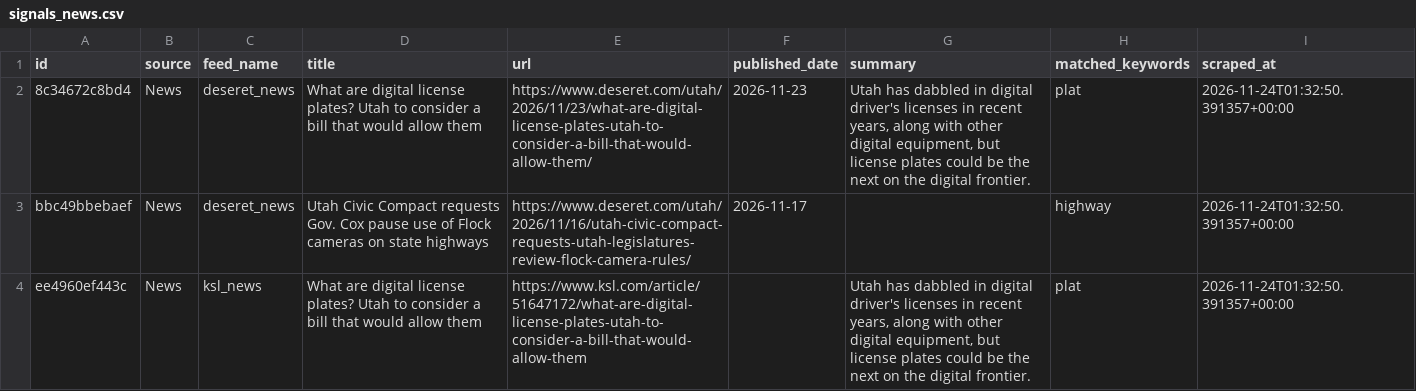
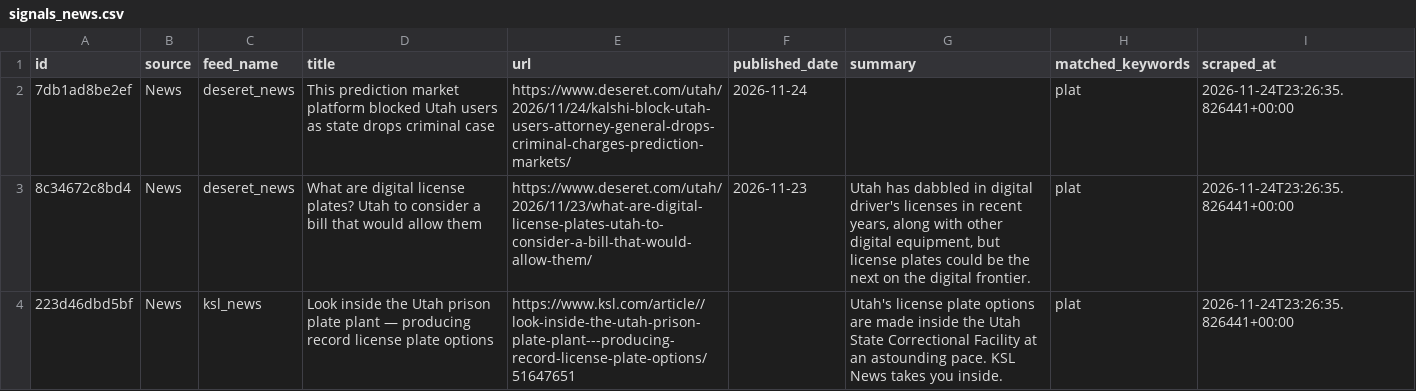
Before and after one commit to camsrigby-hash/tooele-land-intel, a CSV file: data/signals_news.csv, drawn as a sheet.

```diff
--- a/data/signals_news.csv
+++ b/data/signals_news.csv
@@ -1,4 +1,4 @@
 id,source,feed_name,title,url,published_date,summary,matched_keywords,scraped_at
-8c34672c8bd4,News,deseret_news,What are digital license plates? Utah to consider a bill that would allow them,https://www.deseret.com/utah/2026/11/23/what-are-digital-license-plates-utah-to-consider-a-bill-that-would-allow-them/,2026-11-23,"Utah has dabbled in digital driver's licenses in recent years, along with other digital equipment, but license plates could be the next on the digital frontier.",plat,2026-11-24T01:32:50.391357+00:00
-bbc49bbebaef,News,deseret_news,Utah Civic Compact requests Gov. Cox pause use of Flock cameras on state highways,https://www.deseret.com/utah/2026/11/16/utah-civic-compact-requests-utah-legislatures-review-flock-camera-rules/,2026-11-17,,highway,2026-11-24T01:32:50.391357+00:00
-ee4960ef443c,News,ksl_news,What are digital license plates? Utah to consider a bill that would allow them,https://www.ksl.com/article/51647172/what-are-digital-license-plates-utah-to-consider-a-bill-that-would-allow-them,,"Utah has dabbled in digital driver's licenses in recent years, along with other digital equipment, but license plates could be the next on the digital frontier.",plat,2026-11-24T01:32:50.391357+00:00
+7db1ad8be2ef,News,deseret_news,This prediction market platform blocked Utah users as state drops criminal case,https://www.deseret.com/utah/2026/11/24/kalshi-block-utah-users-attorney-general-drops-criminal-charges-prediction-markets/,2026-11-24,,plat,2026-11-24T23:26:35.826441+00:00
+8c34672c8bd4,News,deseret_news,What are digital license plates? Utah to consider a bill that would allow them,https://www.deseret.com/utah/2026/11/23/what-are-digital-license-plates-utah-to-consider-a-bill-that-would-allow-them/,2026-11-23,"Utah has dabbled in digital driver's licenses in recent years, along with other digital equipment, but license plates could be the next on the digital frontier.",plat,2026-11-24T23:26:35.826441+00:00
+223d46dbd5bf,News,ksl_news,Look inside the Utah prison plate plant — producing record license plate options,https://www.ksl.com/article//look-inside-the-utah-prison-plate-plant---producing-record-license-plate-options/51647651,,Utah's license plate options are made inside the Utah State Correctional Facility at an astounding pace. KSL News takes you inside.,plat,2026-11-24T23:26:35.826441+00:00
```
Also changed, not shown: data/api_costs.csv, 1 other file.
